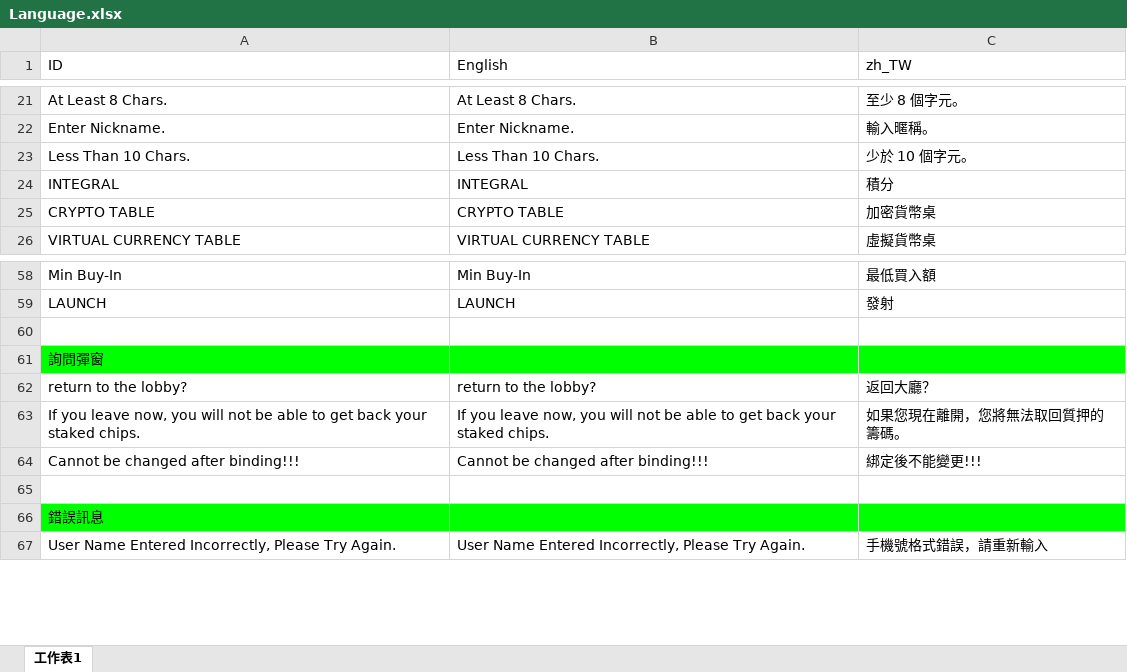
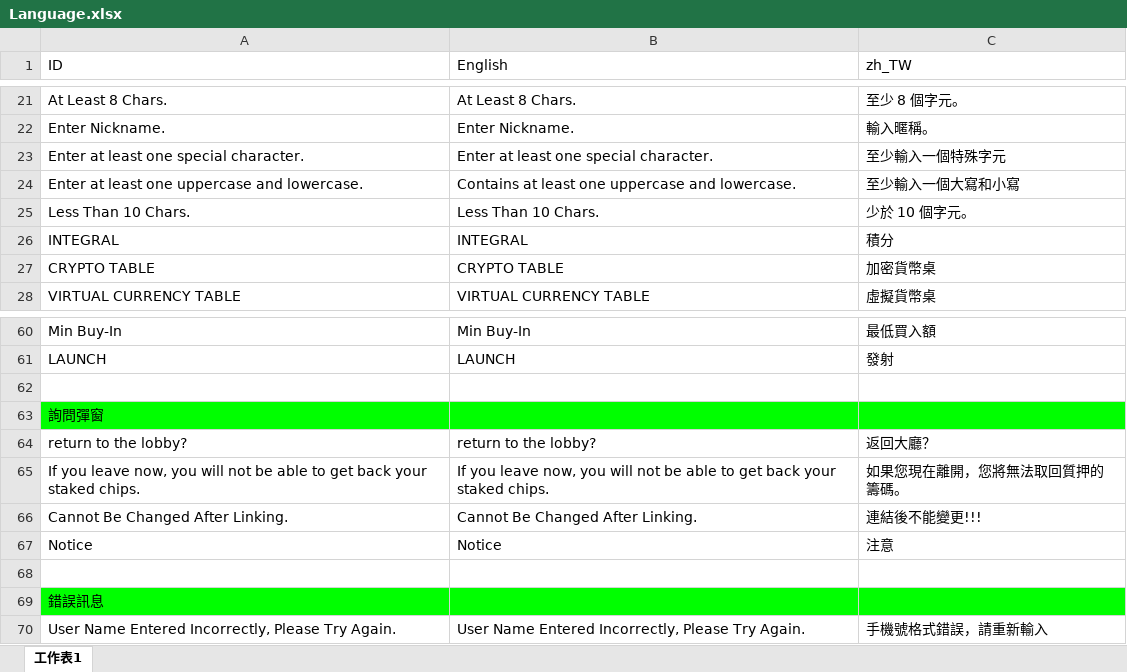
Before and after one commit to Koocowei/ACE, an Excel workbook: Assets/Resources/Language/Language.xlsx, sheet 工作表1, drawn as a sheet; only a part is shown, gaps mark what is left out; values as stored, in another font and other column widths than the file's, no borders; removed rows and columns are numbered as before the commit, all else as after; the diff names each change by its address in the sheet, - before the commit and + after, or states it on an @@ line.

```diff
--- a/Assets/Resources/Language/Language.xlsx (sheet 工作表1)
+++ b/Assets/Resources/Language/Language.xlsx (sheet 工作表1)
+row 23: Enter at least one special character. | Enter at least one special character. | 至少輸入一個特殊字元
+row 24: Enter at least one uppercase and lowercase. | Contains at least one uppercase and lowercase. | 至少輸入一個大寫和小寫
-row 64: Cannot be changed after binding!!! | Cannot be changed after binding!!! | 綁定後不能變更!!!
+row 66: Cannot Be Changed After Linking. | Cannot Be Changed After Linking. | 連結後不能變更!!!
+row 67: Notice | Notice | 注意
```
Also changed, not shown: 19 other files.
